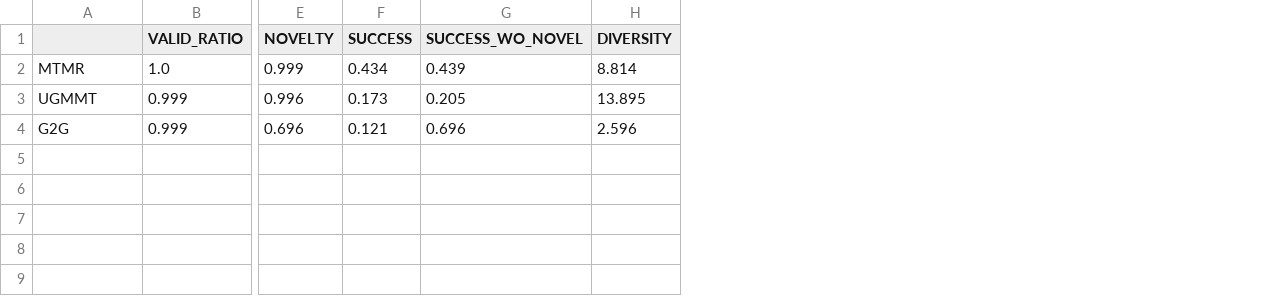
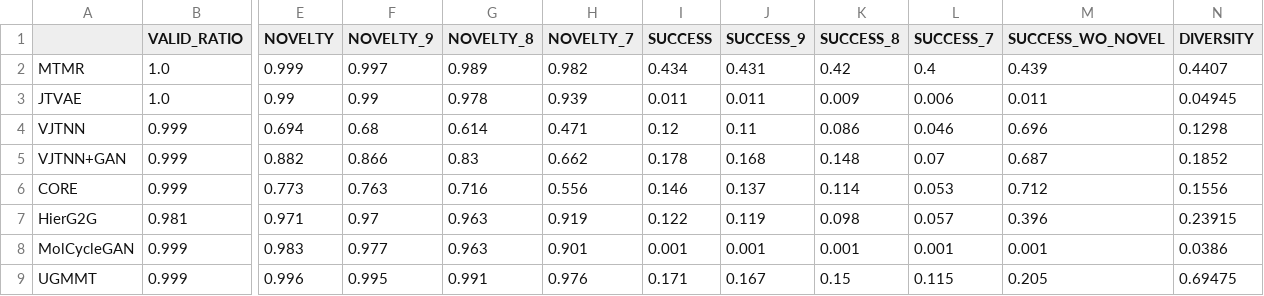
Before and after one commit to rnaimehaom/MTMR, a CSV file: outputs_Tutorial_5_MTMR_evaluation/drd2/table_metrics.csv, drawn as a sheet; only a part is shown, gaps mark what is left out; removed rows and columns are numbered as before the commit, all else as after; rows hold the shown columns only; the diff names each change by its address in the sheet, - before the commit and + after, or states it on an @@ line.

```diff
--- a/outputs_Tutorial_5_MTMR_evaluation/drd2/table_metrics.csv
+++ b/outputs_Tutorial_5_MTMR_evaluation/drd2/table_metrics.csv
+column F (NOVELTY_9), row 2: 0.997; row 9: 0.995
+column G (NOVELTY_8), row 2: 0.989; row 9: 0.991
+column H (NOVELTY_7), row 2: 0.982; row 9: 0.976
+column J (SUCCESS_9), row 2: 0.431; row 9: 0.167
+column K (SUCCESS_8), row 2: 0.42; row 9: 0.15
+column L (SUCCESS_7), row 2: 0.4; row 9: 0.115
-N2 (DIVERSITY): 8.814
+N2 (DIVERSITY): 0.4407
+row 3: JTVAE | 1.0 | 0.99 | 0.99 | 0.978 | 0.939 | 0.011 | 0.011 | 0.009 | 0.006 | 0.011 | 0.04945
+row 4: VJTNN | 0.999 | 0.694 | 0.68 | 0.614 | 0.471 | 0.12 | 0.11 | 0.086 | 0.046 | 0.696 | 0.1298
+row 5: VJTNN+GAN | 0.999 | 0.882 | 0.866 | 0.83 | 0.662 | 0.178 | 0.168 | 0.148 | 0.07 | 0.687 | 0.1852
+row 6: CORE | 0.999 | 0.773 | 0.763 | 0.716 | 0.556 | 0.146 | 0.137 | 0.114 | 0.053 | 0.712 | 0.1556
+row 7: HierG2G | 0.981 | 0.971 | 0.97 | 0.963 | 0.919 | 0.122 | 0.119 | 0.098 | 0.057 | 0.396 | 0.23915
+row 8: MolCycleGAN | 0.999 | 0.983 | 0.977 | 0.963 | 0.901 | 0.001 | 0.001 | 0.001 | 0.001 | 0.001 | 0.0386
-I9 (SUCCESS): 0.173
+I9 (SUCCESS): 0.171
-N9 (DIVERSITY): 13.895
+N9 (DIVERSITY): 0.69475
-row 4: G2G | 0.999 | 0.696 | 0.121 | 0.696 | 2.596
```
Also changed, not shown: outputs_Tutorial_5_MTMR_evaluation/qed/table_metrics.csv, 6 other files.
